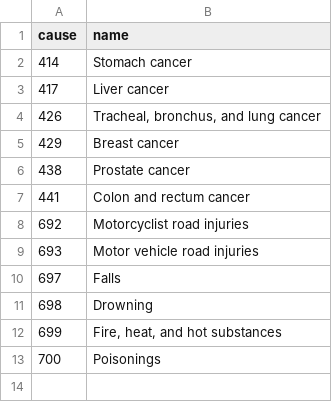
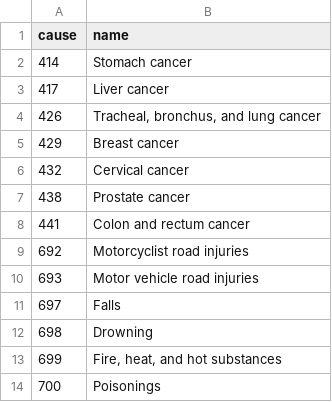
Before and after one commit to open-numbers/ddf--ihme--death_cause_compact, a CSV file: ddf--entities--cause.csv, drawn as a sheet.

```diff
--- a/ddf--entities--cause.csv
+++ b/ddf--entities--cause.csv
@@ -5,2 +5,3 @@ cause,name
 429,Breast cancer
+432,Cervical cancer
 438,Prostate cancer
```
Also changed, not shown: ddf--concepts--continuous.csv, 8 other files.
